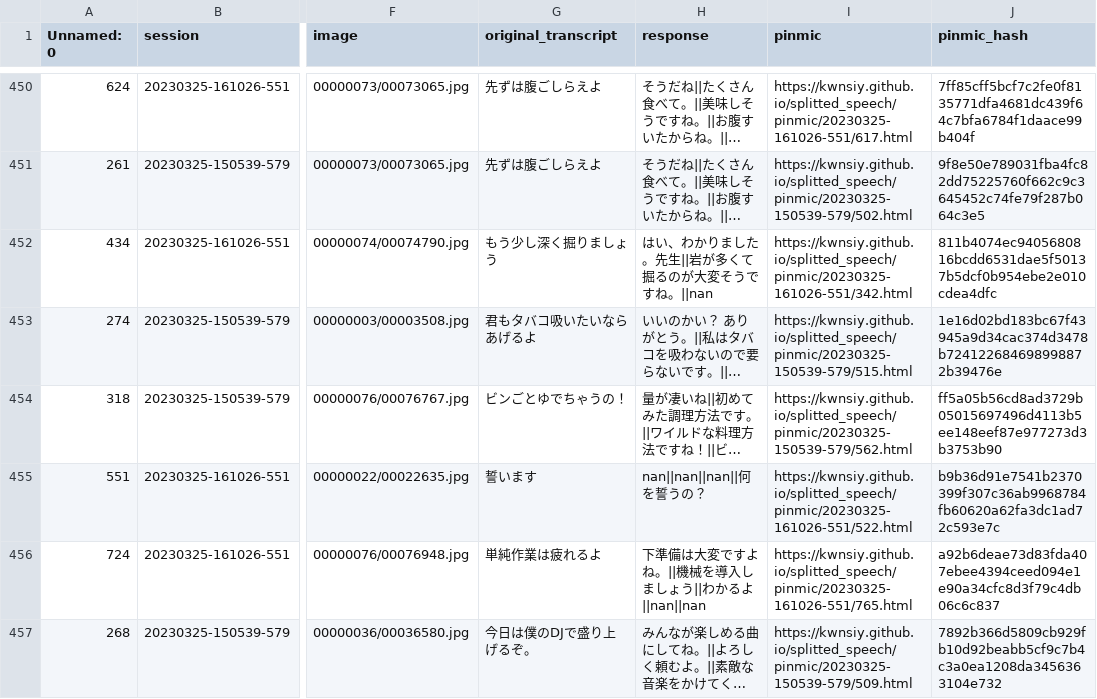
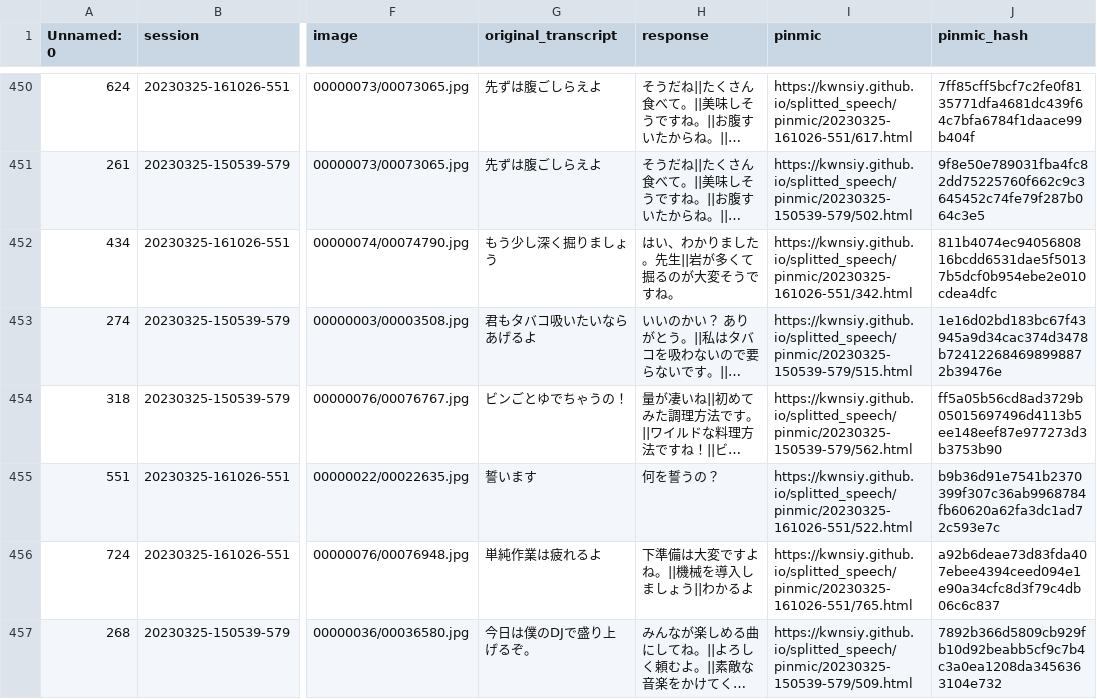
Before and after one commit to kwnsiy/kwnsiy.github.io, a TSV file: dataset.tsv, drawn as a sheet; only a part is shown, gaps mark what is left out; long unchanged cells end in …; the diff covers the shown part only; the diff names each change by its address in the sheet, - before the commit and + after, or states it on an @@ line.

Commit message:
new

```diff
--- a/dataset.tsv
+++ b/dataset.tsv
-H452 (response): はい、わかりました。先生||岩が多くて掘るのが大変そうですね。||nan
+H452 (response): はい、わかりました。先生||岩が多くて掘るのが大変そうですね。
-H455 (response): nan||nan||nan||何を誓うの？
+H455 (response): 何を誓うの？
-H456 (response): 下準備は大変ですよね。||機械を導入しましょう||わかるよ||nan||nan
+H456 (response): 下準備は大変ですよね。||機械を導入しましょう||わかるよ
```
Also changed, not shown: 59 edited cells elsewhere in this file.
